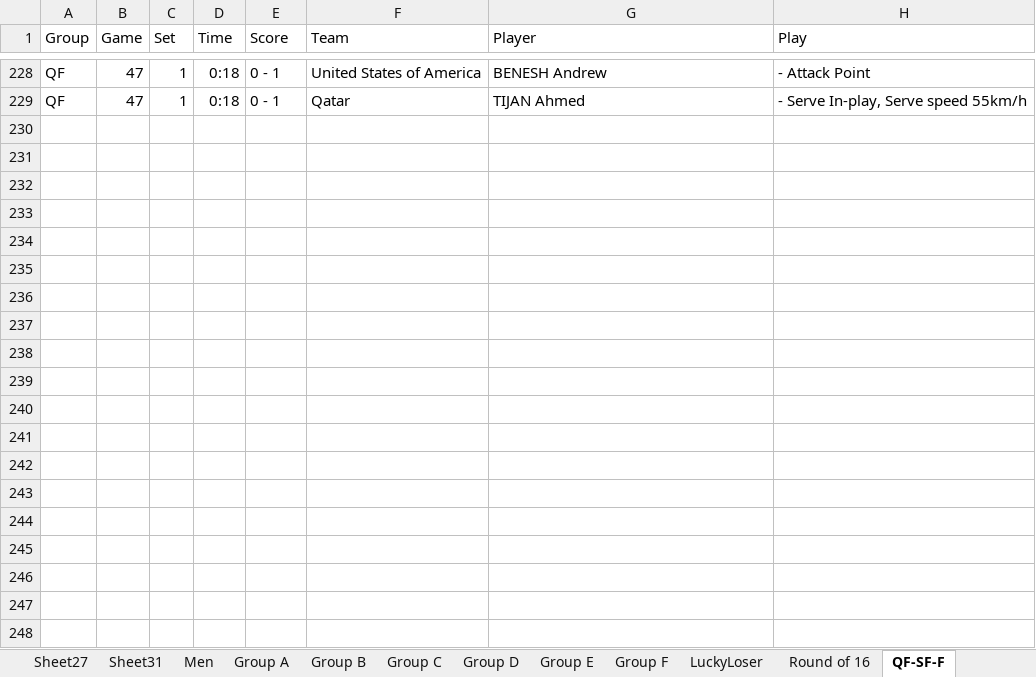
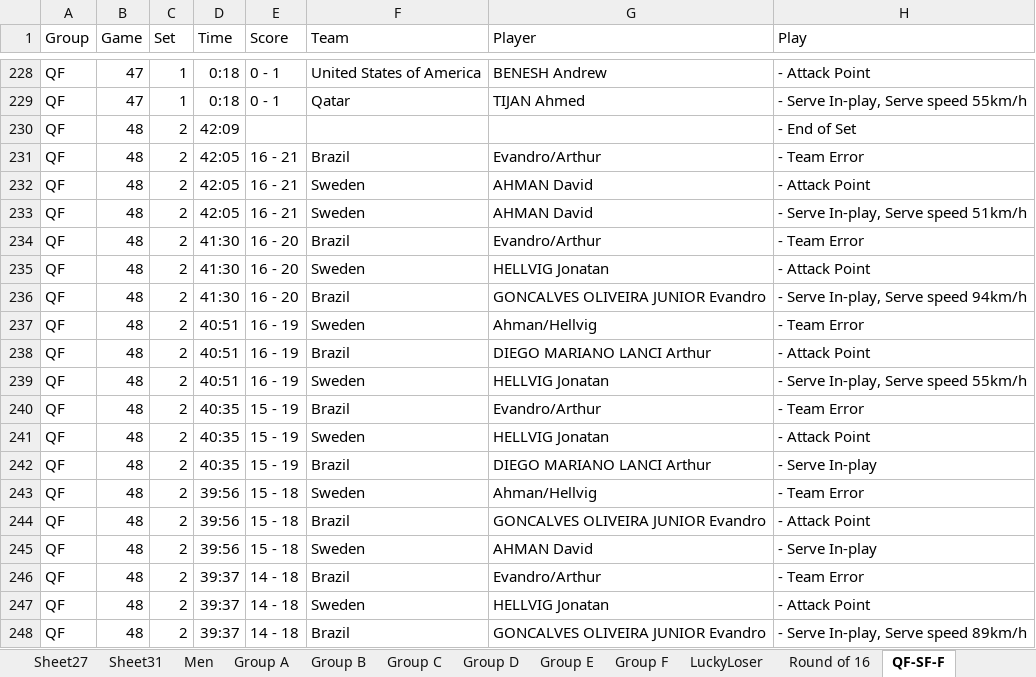
Before and after one commit to aaronmsimon/unity-kings-of-the-beach, an Excel workbook: Resources/Flatten PBP.xlsm, sheet QF-SF-F, drawn as a sheet; only a part is shown, gaps mark what is left out; values as stored, in another font and other column widths than the file's, no borders; the diff covers the shown part only; the diff names each change by its address in the sheet, - before the commit and + after, or states it on an @@ line.

Commit message:
Quarterfinals game 2 (48)

```diff
--- a/Resources/Flatten PBP.xlsm (sheet QF-SF-F)
+++ b/Resources/Flatten PBP.xlsm (sheet QF-SF-F)
+row 230: QF | 48 | 2 | 42:09 |  |  |  | - End of Set
+row 231: QF | 48 | 2 | 42:05 | 16 - 21 | Brazil | Evandro/Arthur | - Team Error
+row 232: QF | 48 | 2 | 42:05 | 16 - 21 | Sweden | AHMAN David | - Attack Point
+row 233: QF | 48 | 2 | 42:05 | 16 - 21 | Sweden | AHMAN David | - Serve In-play, Serve speed 51km/h
+row 234: QF | 48 | 2 | 41:30 | 16 - 20 | Brazil | Evandro/Arthur | - Team Error
+row 235: QF | 48 | 2 | 41:30 | 16 - 20 | Sweden | HELLVIG Jonatan | - Attack Point
+row 236: QF | 48 | 2 | 41:30 | 16 - 20 | Brazil | GONCALVES OLIVEIRA JUNIOR Evandro | - Serve In-play, Serve speed 94km/h
+row 237: QF | 48 | 2 | 40:51 | 16 - 19 | Sweden | Ahman/Hellvig | - Team Error
+row 238: QF | 48 | 2 | 40:51 | 16 - 19 | Brazil | DIEGO MARIANO LANCI Arthur | - Attack Point
+row 239: QF | 48 | 2 | 40:51 | 16 - 19 | Sweden | HELLVIG Jonatan | - Serve In-play, Serve speed 55km/h
+row 240: QF | 48 | 2 | 40:35 | 15 - 19 | Brazil | Evandro/Arthur | - Team Error
+row 241: QF | 48 | 2 | 40:35 | 15 - 19 | Sweden | HELLVIG Jonatan | - Attack Point
+row 242: QF | 48 | 2 | 40:35 | 15 - 19 | Brazil | DIEGO MARIANO LANCI Arthur | - Serve In-play
+row 243: QF | 48 | 2 | 39:56 | 15 - 18 | Sweden | Ahman/Hellvig | - Team Error
+row 244: QF | 48 | 2 | 39:56 | 15 - 18 | Brazil | GONCALVES OLIVEIRA JUNIOR Evandro | - Attack Point
+row 245: QF | 48 | 2 | 39:56 | 15 - 18 | Sweden | AHMAN David | - Serve In-play
+row 246: QF | 48 | 2 | 39:37 | 14 - 18 | Brazil | Evandro/Arthur | - Team Error
+row 247: QF | 48 | 2 | 39:37 | 14 - 18 | Sweden | HELLVIG Jonatan | - Attack Point
+row 248: QF | 48 | 2 | 39:37 | 14 - 18 | Brazil | GONCALVES OLIVEIRA JUNIOR Evandro | - Serve In-play, Serve speed 89km/h
```
Also changed, not shown: 210 added rows elsewhere in this sheet.
